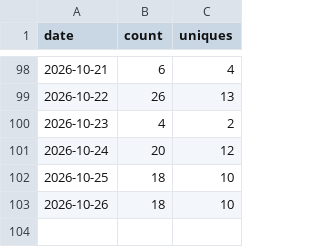
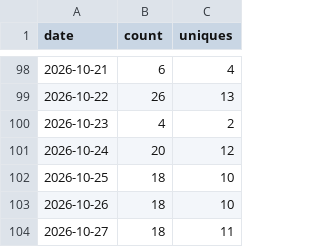
Before and after one commit to Kr1sCode/proxmox-autosnap, a CSV file: .github/traffic/clones.csv, drawn as a sheet; only a part is shown, gaps mark what is left out.

```diff
--- a/.github/traffic/clones.csv
+++ b/.github/traffic/clones.csv
@@ -103 +103,2 @@ date,count,uniques
 2026-10-26,18,10
+2026-10-27,18,11
```
Also changed, not shown: .github/traffic/views.csv.
